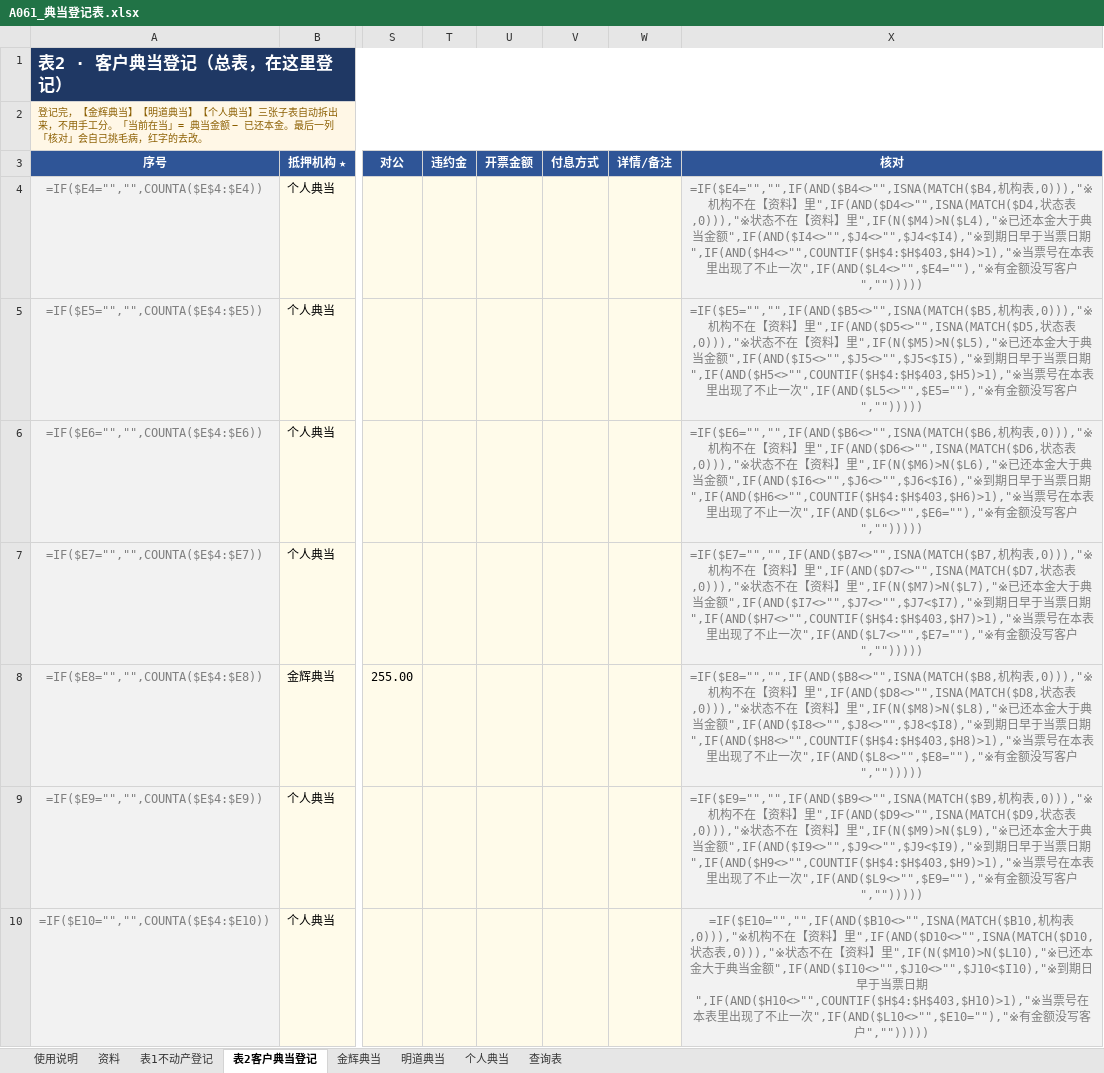
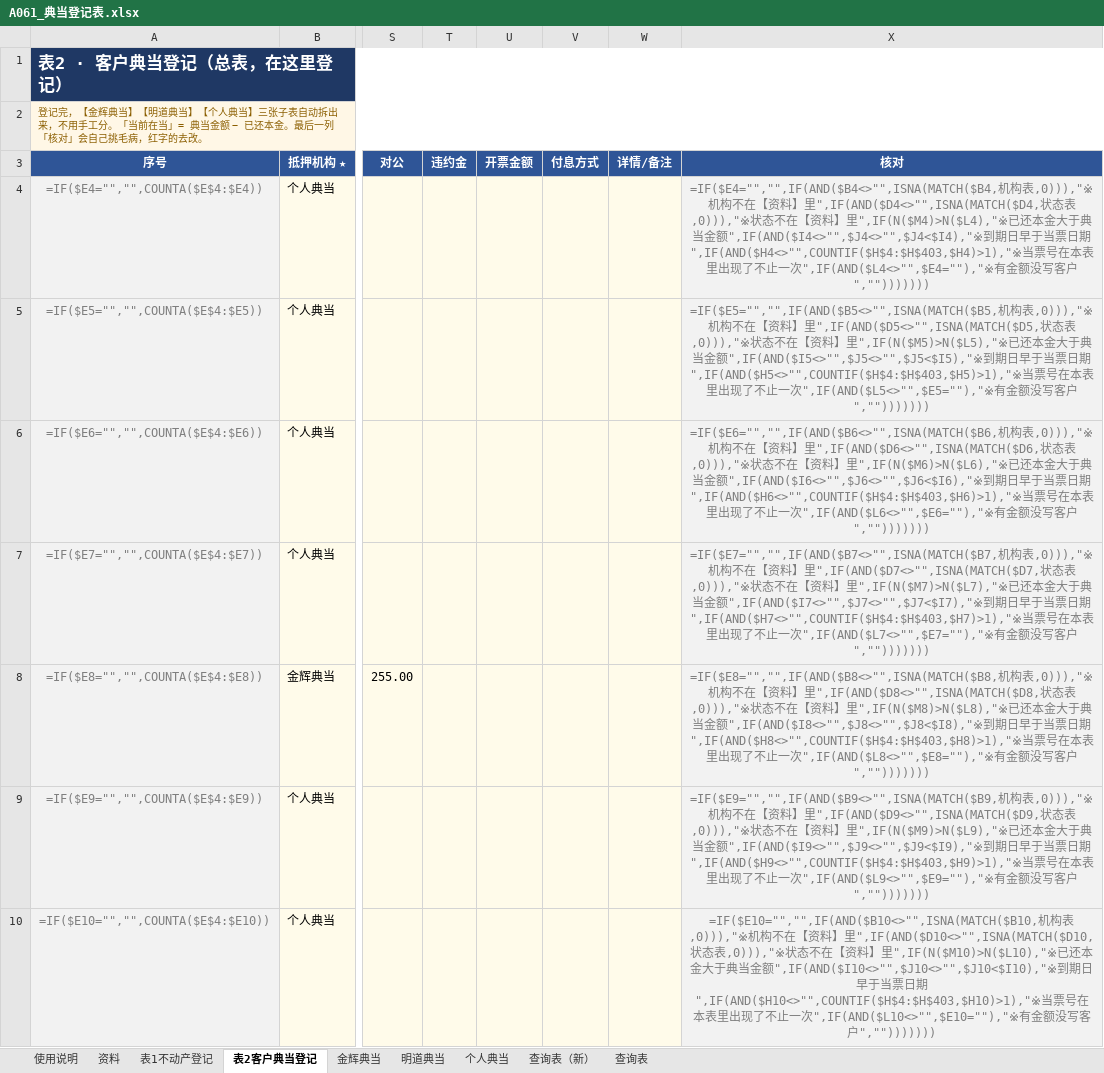
Before and after one commit to guadaluperay1933-hash/temp, an Excel workbook: A061_典当与资金台账/A061_典当登记表.xlsx, sheet 表2客户典当登记, drawn as a sheet; only a part is shown, gaps mark what is left out; values as stored, in another font and other column widths than the file's, no borders; formulas without a stored value are shown as written; conditional formats not drawn; the diff covers the shown part only; the diff names each change by its address in the sheet, - before the commit and + after, or states it on an @@ line.

```diff
--- a/A061_典当与资金台账/A061_典当登记表.xlsx (sheet 表2客户典当登记)
+++ b/A061_典当与资金台账/A061_典当登记表.xlsx (sheet 表2客户典当登记)
+sheet tab: 查询表（新）
-X4 (核对): …客户","")))))
+X4 (核对): …客户","")))))))
-X5 (核对): …客户","")))))
+X5 (核对): …客户","")))))))
-X6 (核对): …客户","")))))
+X6 (核对): …客户","")))))))
-X7 (核对): …客户","")))))
+X7 (核对): …客户","")))))))
-X8 (核对): …客户","")))))
+X8 (核对): …客户","")))))))
-X9 (核对): …客户","")))))
+X9 (核对): …客户","")))))))
-X10 (核对): …客户","")))))
+X10 (核对): …客户","")))))))
```
Also changed, not shown: 393 edited cells elsewhere in this sheet, sheet 表1不动产登记, sheet 使用说明, sheet 查询表, sheet 金辉典当, sheet 明道典当, sheet 个人典当, 内账财务管理系统/内账财务管理系统_通用版.xlsx, 研发费用分摊表/2026年研发工时分配表（研发部填报）.xlsx, 11 other files.
